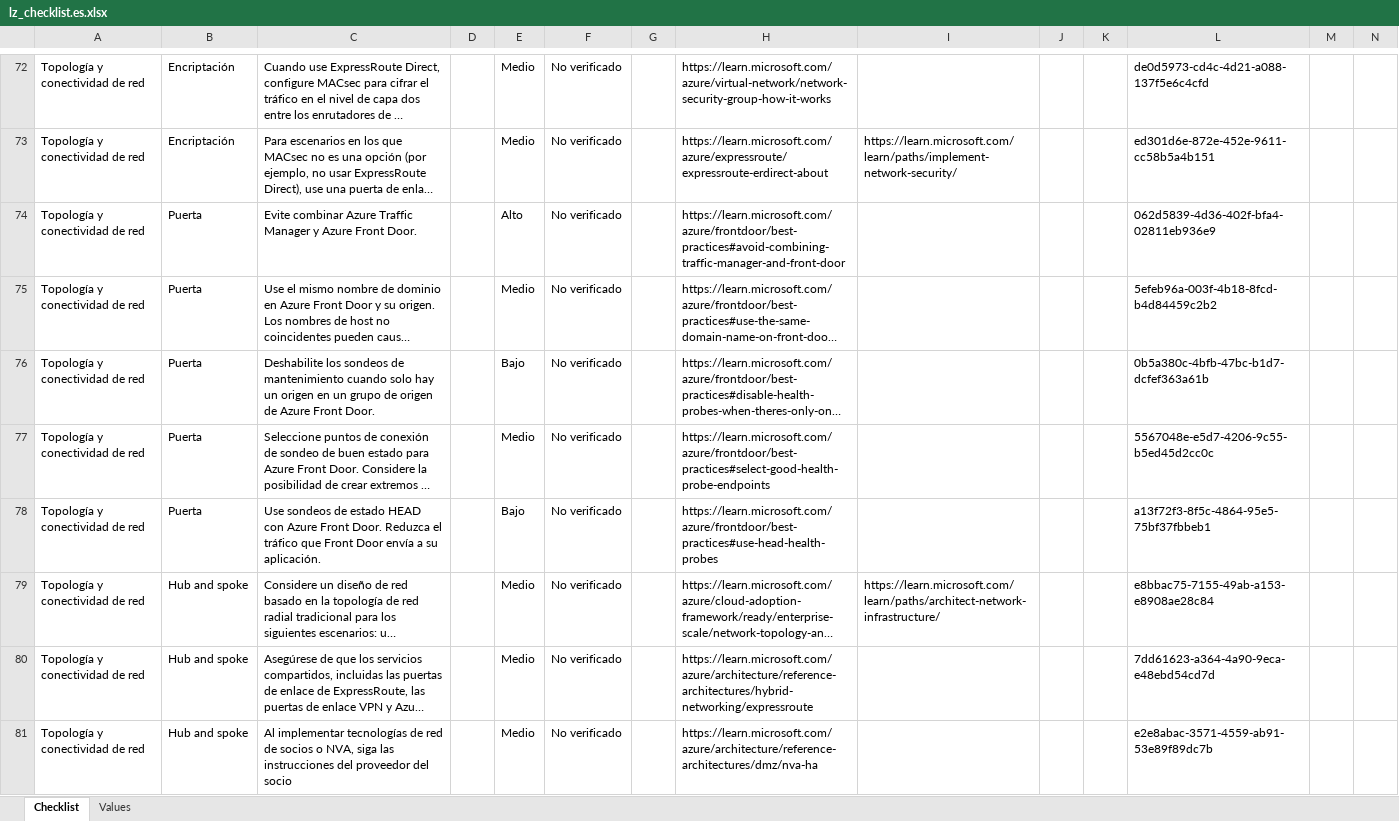
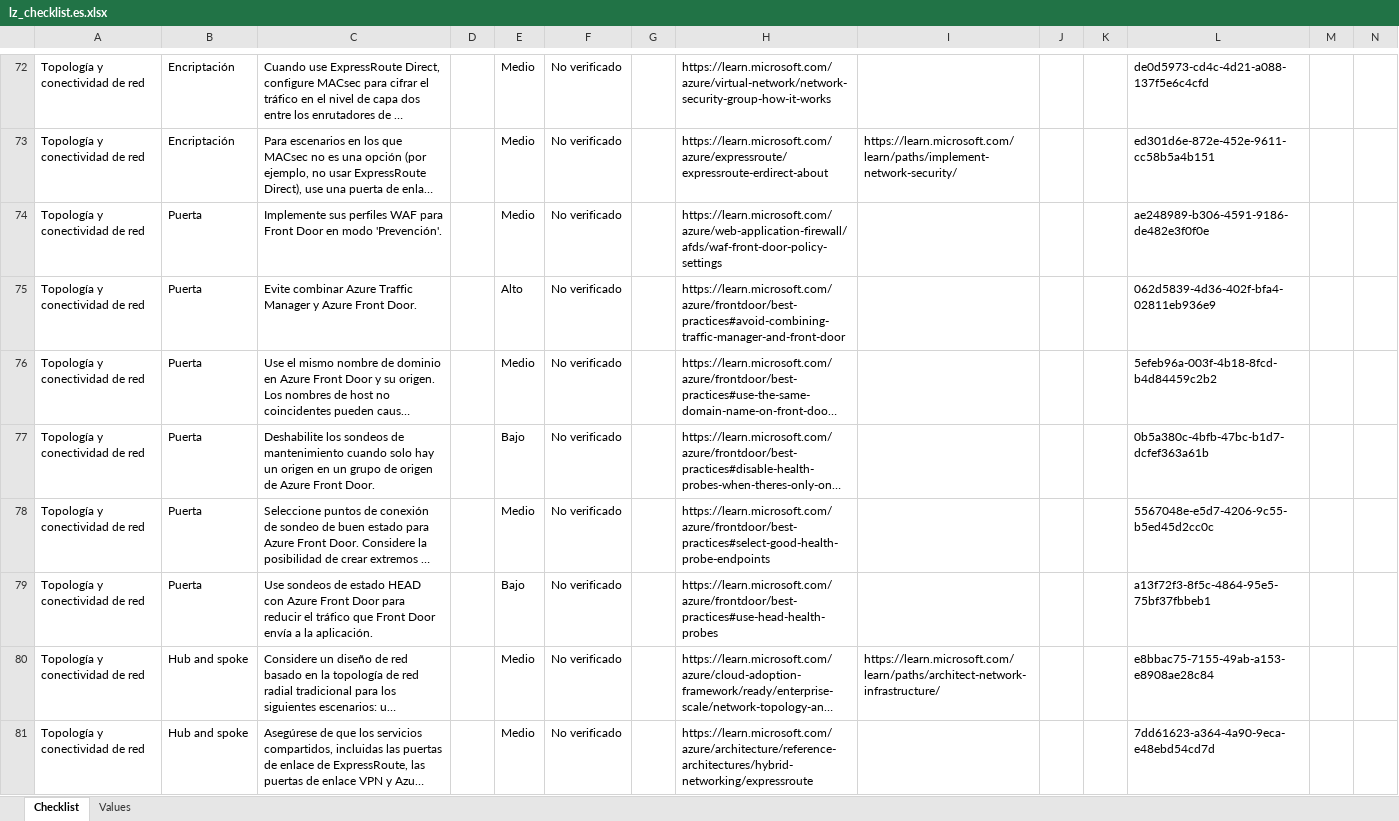
Before and after one commit to Azure/review-checklists, an Excel workbook: spreadsheet/macrofree/lz_checklist.es.xlsx, sheet Checklist, drawn as a sheet; only a part is shown, gaps mark what is left out; the shorter side is filled out with more unchanged rows; long unchanged cells end in …; values as stored, in another font and other column widths than the file's, no cell formats; conditional formats not drawn; addresses are those after the commit; rows hold the shown columns only; the diff names each change by its address in the sheet, - before the commit and + after, or states it on an @@ line.

```diff
--- a/spreadsheet/macrofree/lz_checklist.es.xlsx (sheet Checklist)
+++ b/spreadsheet/macrofree/lz_checklist.es.xlsx (sheet Checklist)
+row 74: Topología y conectividad de red | Puerta | Implemente sus perfiles WAF para Front Door en modo 'Prevención'. |  | Medio | No verificado |  | https://learn.microsoft.com/azure/web-application-firewall/afds/waf-front-door-policy-settings |  |  |  | ae248989-b306-4591-9186-de482e3f0f0e
-C79: …Azure Front Door. Reduzca el tráfico que Front Door envía a su aplicación.
+C79: …Azure Front Door para reducir el tráfico que Front Door envía a la aplicación.
```
Also changed, not shown: cell formats, spreadsheet/macrofree/lz_checklist.en.xlsx, spreadsheet/macrofree/lz_checklist.ja.xlsx, 8 other files.
